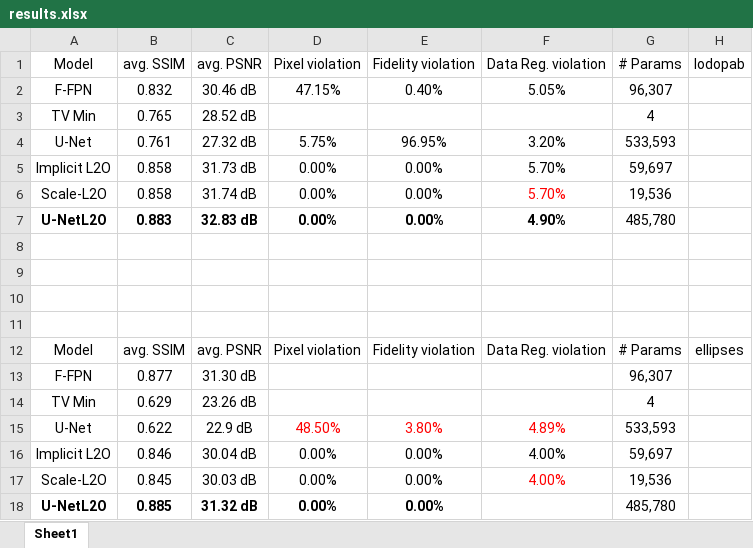
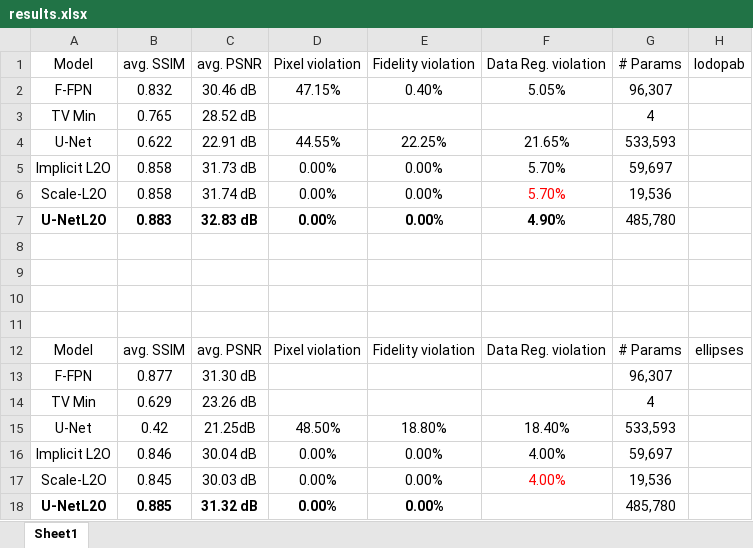
Before and after one commit to HoangSon-123/UNetL2O, an Excel workbook: results.xlsx, sheet Sheet1, drawn as a sheet; values as stored, in another font and other column widths than the file's, no borders; table styles not drawn; the diff names each change by its address in the sheet, - before the commit and + after, or states it on an @@ line.

```diff
--- a/results.xlsx (sheet Sheet1)
+++ b/results.xlsx (sheet Sheet1)
-B4 (avg. SSIM): 0.761
+B4 (avg. SSIM): 0.622
-C4 (avg. PSNR): 27.32 dB
+C4 (avg. PSNR): 22.91 dB
-D4 (Pixel violation): 5.75%
+D4 (Pixel violation): 44.55%
-E4 (Fidelity violation): 96.95%
+E4 (Fidelity violation): 22.25%
-F4 (Data Reg. violation): 3.20%
+F4 (Data Reg. violation): 21.65%
-B15 (avg. SSIM): 0.622
+B15 (avg. SSIM): 0.42
-C15 (avg. PSNR): 22.9 dB
+C15 (avg. PSNR): 21.25dB
-D15:F15 text colour: #FF0000
+D15:F15 text colour: black
-E15 (Fidelity violation): 3.80%
+E15 (Fidelity violation): 18.80%
-F15 (Data Reg. violation): 4.89%
+F15 (Data Reg. violation): 18.40%
```
Also changed, not shown: 2 other files.
